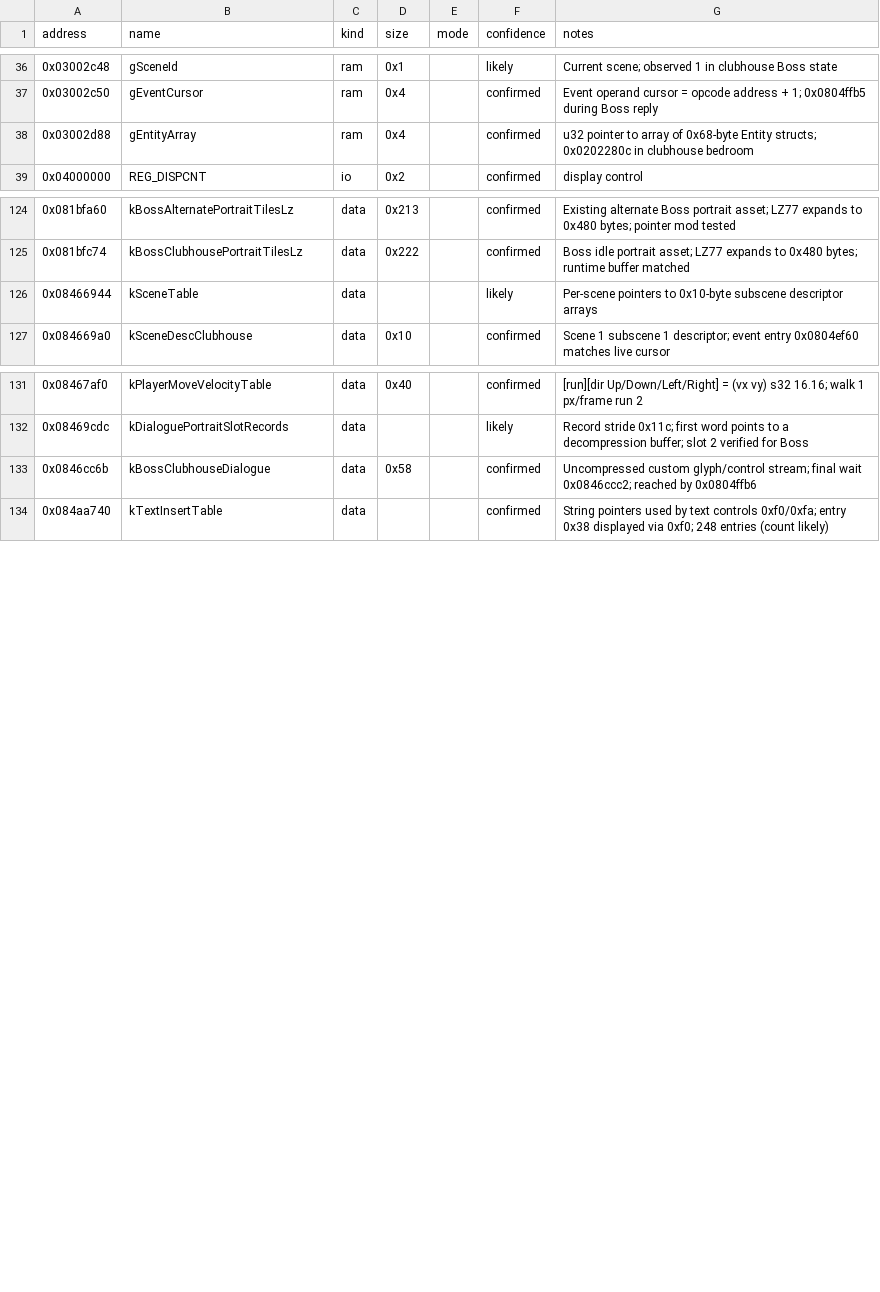
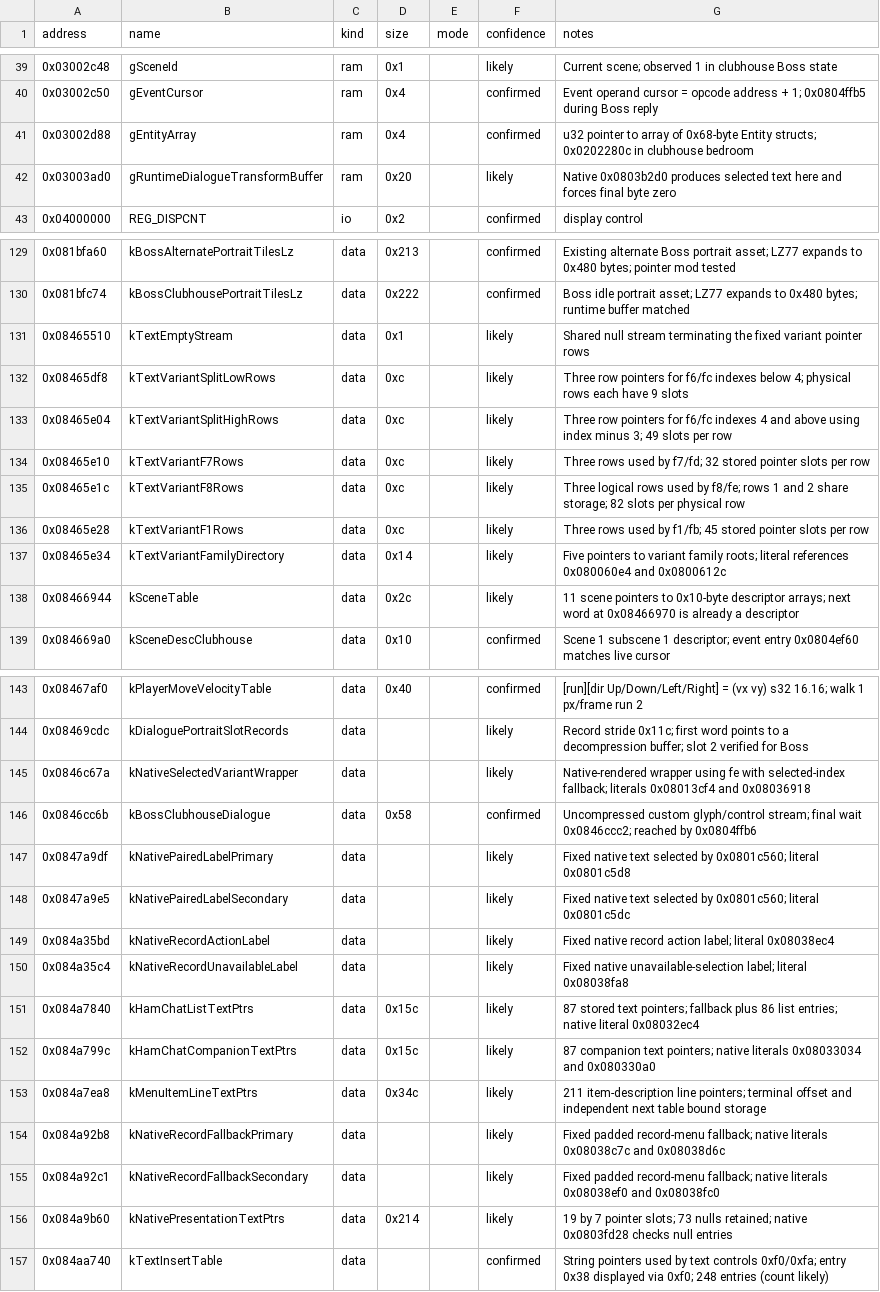
Before and after one commit to tamayaren/hamtaro-hamham-modding, a CSV file: kb/symbols.csv, drawn as a sheet; only a part is shown, gaps mark what is left out; the diff covers the shown part only.

```diff
--- a/kb/symbols.csv
+++ b/kb/symbols.csv
@@ -38,2 +41,3 @@ address,name,kind,size,mode,confidence,notes
 0x03002d88,gEntityArray,ram,0x4,,confirmed,u32 pointer to array of 0x68-byte Entity structs; 0x0202280c in clubhouse bedroom
+0x03003ad0,gRuntimeDialogueTransformBuffer,ram,0x20,,likely,Native 0x0803b2d0 produces selected text here and forces final byte zero
 0x04000000,REG_DISPCNT,io,0x2,,confirmed,display control
@@ -125,3 +130,10 @@ address,name,kind,size,mode,confidence,notes
 0x081bfc74,kBossClubhousePortraitTilesLz,data,0x222,,confirmed,Boss idle portrait asset; LZ77 expands to 0x480 bytes; runtime buffer matched
-0x08466944,kSceneTable,data,,,likely,Per-scene pointers to 0x10-byte subscene descriptor arrays
+0x08465510,kTextEmptyStream,data,0x1,,likely,Shared null stream terminating the fixed variant pointer rows
+0x08465df8,kTextVariantSplitLowRows,data,0xc,,likely,Three row pointers for f6/fc indexes below 4; physical rows each have 9 slots
+0x08465e04,kTextVariantSplitHighRows,data,0xc,,likely,Three row pointers for f6/fc indexes 4 and above using index minus 3; 49 slots per row
+0x08465e10,kTextVariantF7Rows,data,0xc,,likely,Three rows used by f7/fd; 32 stored pointer slots per row
+0x08465e1c,kTextVariantF8Rows,data,0xc,,likely,Three logical rows used by f8/fe; rows 1 and 2 share storage; 82 slots per physical row
+0x08465e28,kTextVariantF1Rows,data,0xc,,likely,Three rows used by f1/fb; 45 stored pointer slots per row
+0x08465e34,kTextVariantFamilyDirectory,data,0x14,,likely,Five pointers to variant family roots; literal references 0x080060e4 and 0x0800612c
+0x08466944,kSceneTable,data,0x2c,,likely,11 scene pointers to 0x10-byte descriptor arrays; next word at 0x08466970 is already a descriptor
 0x084669a0,kSceneDescClubhouse,data,0x10,,confirmed,Scene 1 subscene 1 descriptor; event entry 0x0804ef60 matches live cursor
@@ -132,3 +144,14 @@ address,name,kind,size,mode,confidence,notes
 0x08469cdc,kDialoguePortraitSlotRecords,data,,,likely,Record stride 0x11c; first word points to a decompression buffer; slot 2 verified for Boss
+0x0846c67a,kNativeSelectedVariantWrapper,data,,,likely,Native-rendered wrapper using fe with selected-index fallback; literals 0x08013cf4 and 0x08036918
 0x0846cc6b,kBossClubhouseDialogue,data,0x58,,confirmed,Uncompressed custom glyph/control stream; final wait 0x0846ccc2; reached by 0x0804ffb6
+0x0847a9df,kNativePairedLabelPrimary,data,,,likely,Fixed native text selected by 0x0801c560; literal 0x0801c5d8
+0x0847a9e5,kNativePairedLabelSecondary,data,,,likely,Fixed native text selected by 0x0801c560; literal 0x0801c5dc
+0x084a35bd,kNativeRecordActionLabel,data,,,likely,Fixed native record action label; literal 0x08038ec4
+0x084a35c4,kNativeRecordUnavailableLabel,data,,,likely,Fixed native unavailable-selection label; literal 0x08038fa8
+0x084a7840,kHamChatListTextPtrs,data,0x15c,,likely,87 stored text pointers; fallback plus 86 list entries; native literal 0x08032ec4
+0x084a799c,kHamChatCompanionTextPtrs,data,0x15c,,likely,87 companion text pointers; native literals 0x08033034 and 0x080330a0
+0x084a7ea8,kMenuItemLineTextPtrs,data,0x34c,,likely,211 item-description line pointers; terminal offset and independent next table bound storage
+0x084a92b8,kNativeRecordFallbackPrimary,data,,,likely,Fixed padded record-menu fallback; native literals 0x08038c7c and 0x08038d6c
+0x084a92c1,kNativeRecordFallbackSecondary,data,,,likely,Fixed padded record-menu fallback; native literals 0x08038ef0 and 0x08038fc0
+0x084a9b60,kNativePresentationTextPtrs,data,0x214,,likely,19 by 7 pointer slots; 73 nulls retained; native 0x0803fd28 checks null entries
 0x084aa740,kTextInsertTable,data,,,confirmed,String pointers used by text controls 0xf0/0xfa; entry 0x38 displayed via 0xf0; 248 entries (count likely)
```
Also changed, not shown: 4 added rows elsewhere in this file, 16 other files.
